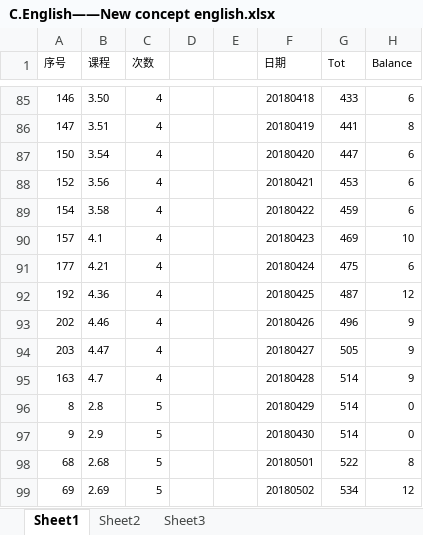
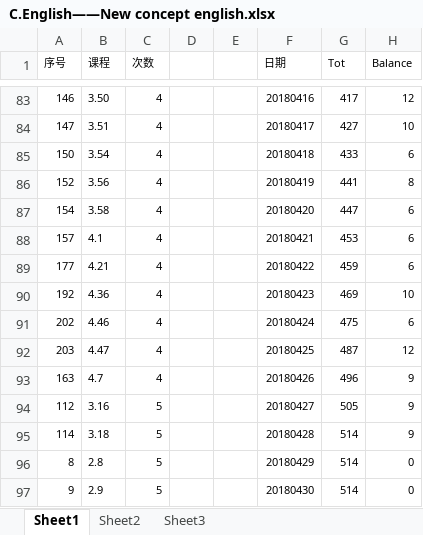
Before and after one commit to Jimmy419/Career, an Excel workbook: 做事 Doing/C.English——New concept english.xlsx, sheet Sheet1, drawn as a sheet; only a part is shown, gaps mark what is left out; the shorter side is filled out with more unchanged rows; values as stored, in another font and other column widths than the file's, no borders; charts and pictures not drawn; addresses are those after the commit; the diff covers the shown part only; the diff names each change by its address in the sheet, - before the commit and + after, or states it on an @@ line.

```diff
--- a/做事 Doing/C.English——New concept english.xlsx (sheet Sheet1)
+++ b/做事 Doing/C.English——New concept english.xlsx (sheet Sheet1)
-F83 (日期): 20180418
+F83 (日期): 20180416
-G83 (Tot): 433
+G83 (Tot): 417
-H83 (Balance): 6
+H83 (Balance): 12
-F84 (日期): 20180419
+F84 (日期): 20180417
-G84 (Tot): 441
+G84 (Tot): 427
-H84 (Balance): 8
+H84 (Balance): 10
-F85 (日期): 20180420
+F85 (日期): 20180418
-G85 (Tot): 447
+G85 (Tot): 433
-F86 (日期): 20180421
+F86 (日期): 20180419
-G86 (Tot): 453
+G86 (Tot): 441
-H86 (Balance): 6
+H86 (Balance): 8
-F87 (日期): 20180422
+F87 (日期): 20180420
-G87 (Tot): 459
+G87 (Tot): 447
-F88 (日期): 20180423
+F88 (日期): 20180421
-G88 (Tot): 469
+G88 (Tot): 453
-H88 (Balance): 10
+H88 (Balance): 6
-F89 (日期): 20180424
+F89 (日期): 20180422
-G89 (Tot): 475
+G89 (Tot): 459
-F90 (日期): 20180425
+F90 (日期): 20180423
-G90 (Tot): 487
+G90 (Tot): 469
-H90 (Balance): 12
+H90 (Balance): 10
-F91 (日期): 20180426
+F91 (日期): 20180424
-G91 (Tot): 496
+G91 (Tot): 475
-H91 (Balance): 9
+H91 (Balance): 6
-F92 (日期): 20180427
+F92 (日期): 20180425
-G92 (Tot): 505
+G92 (Tot): 487
-H92 (Balance): 9
+H92 (Balance): 12
-F93 (日期): 20180428
+F93 (日期): 20180426
-G93 (Tot): 514
+G93 (Tot): 496
+row 94: 112 | 3.16 | 5 |  |  | 20180427 | 505 | 9
+row 95: 114 | 3.18 | 5 |  |  | 20180428 | 514 | 9
```
Also changed, not shown: 2 removed rows and 230 edited cells elsewhere in this sheet, formulas that keep their value, charts or pictures, 做事 Doing/A.Habits.xlsx, 做事 Doing/B.Wealth——Stock accout balance.xlsx, 4 other files.
